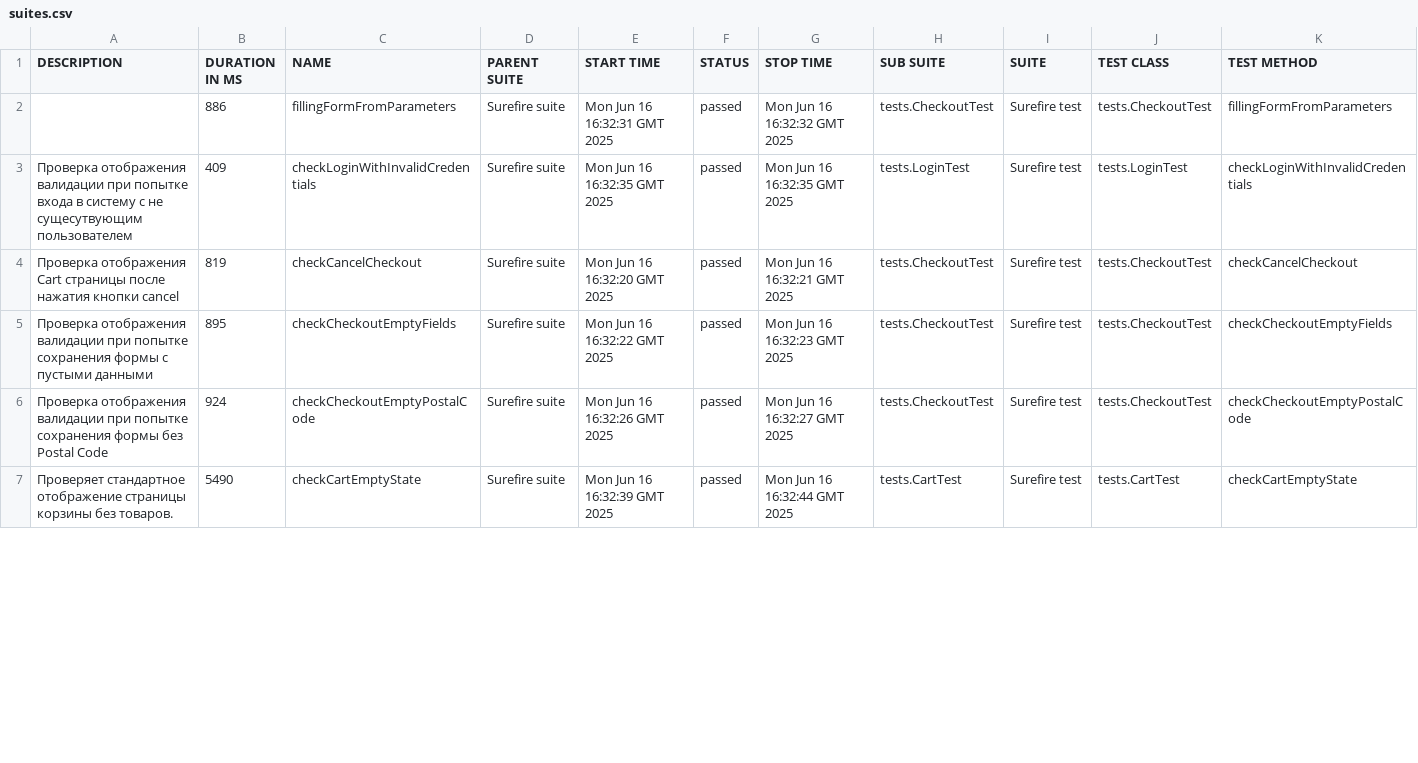
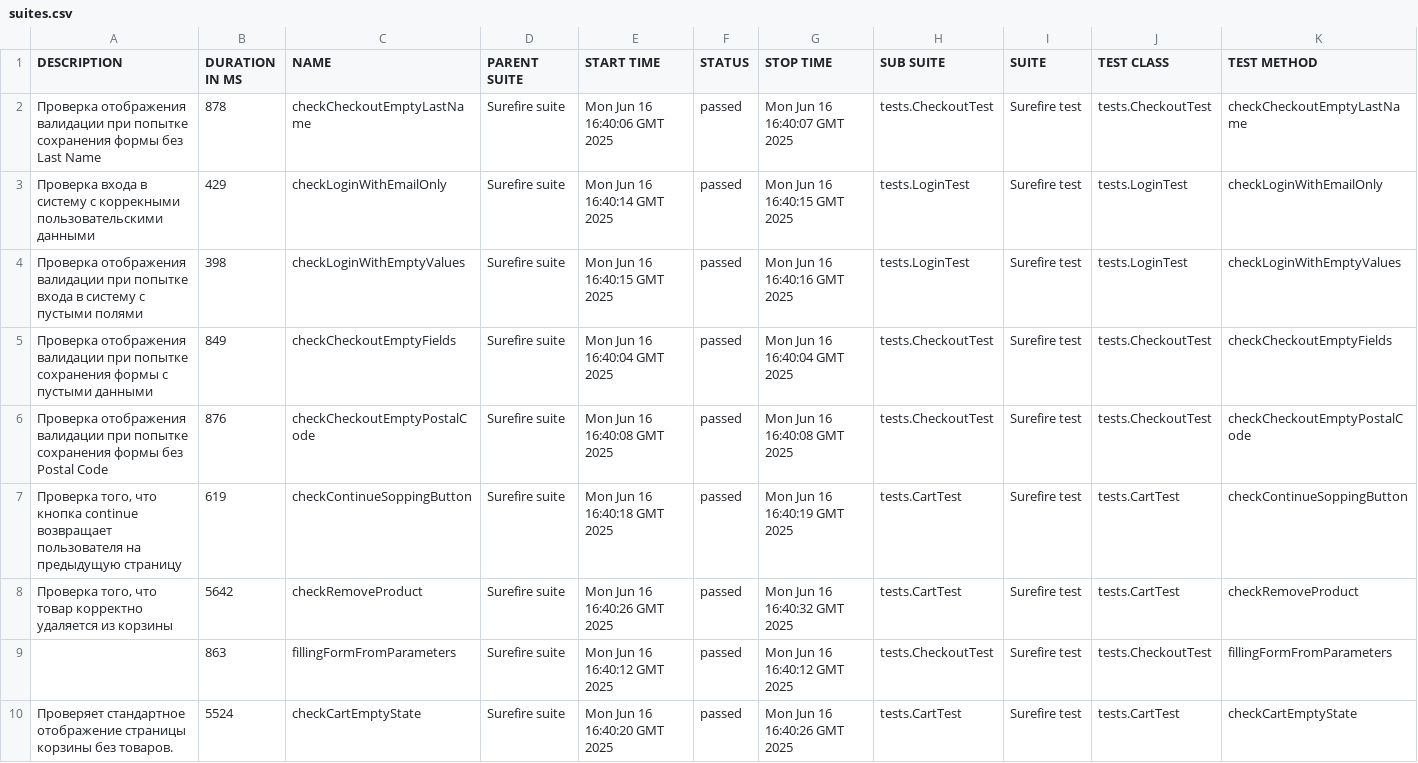
Before and after one commit to EvSabuk/SauceDemo, a CSV file: 9/data/suites.csv, drawn as a sheet; only a part is shown; the diff covers the shown part only.

```diff
--- a/9/data/suites.csv
+++ b/9/data/suites.csv
@@ -1,7 +1,10 @@
 "DESCRIPTION","DURATION IN MS","NAME","PARENT SUITE","START TIME","STATUS","STOP TIME","SUB SUITE","SUITE","TEST CLASS","TEST METHOD"
-"","886","fillingFormFromParameters","Surefire suite","Mon Jun 16 16:32:31 GMT 2025","passed","Mon Jun 16 16:32:32 GMT 2025","tests.CheckoutTest","Surefire test","tests.CheckoutTest","fillingFormFromParameters"
-"Проверка отображения валидации при попытке входа в систему с не сущесутвующим пользователем ","409","checkLoginWithInvalidCredentials","Surefire suite","Mon Jun 16 16:32:35 GMT 2025","passed","Mon Jun 16 16:32:35 GMT 2025","tests.LoginTest","Surefire test","tests.LoginTest","checkLoginWithInvalidCredentials"
-"Проверка отображения Cart страницы после нажатия кнопки cancel","819","checkCancelCheckout","Surefire suite","Mon Jun 16 16:32:20 GMT 2025","passed","Mon Jun 16 16:32:21 GMT 2025","tests.CheckoutTest","Surefire test","tests.CheckoutTest","checkCancelCheckout"
-"Проверка отображения валидации при попытке сохранения формы с пустыми данными","895","checkCheckoutEmptyFields","Surefire suite","Mon Jun 16 16:32:22 GMT 2025","passed","Mon Jun 16 16:32:23 GMT 2025","tests.CheckoutTest","Surefire test","tests.CheckoutTest","checkCheckoutEmptyFields"
-"Проверка отображения валидации при попытке сохранения формы без Postal Code","924","checkCheckoutEmptyPostalCode","Surefire suite","Mon Jun 16 16:32:26 GMT 2025","passed","Mon Jun 16 16:32:27 GMT 2025","tests.CheckoutTest","Surefire test","tests.CheckoutTest","checkCheckoutEmptyPostalCode"
-"Проверяет стандартное отображение страницы корзины без товаров.","5490","checkCartEmptyState","Surefire suite","Mon Jun 16 16:32:39 GMT 2025","passed","Mon Jun 16 16:32:44 GMT 2025","tests.CartTest","Surefire test","tests.CartTest","checkCartEmptyState"
+"Проверка отображения валидации при попытке сохранения формы без Last Name","878","checkCheckoutEmptyLastName","Surefire suite","Mon Jun 16 16:40:06 GMT 2025","passed","Mon Jun 16 16:40:07 GMT 2025","tests.CheckoutTest","Surefire test","tests.CheckoutTest","checkCheckoutEmptyLastName"
+"Проверка входа в систему с коррекными пользовательскими данными","429","checkLoginWithEmailOnly","Surefire suite","Mon Jun 16 16:40:14 GMT 2025","passed","Mon Jun 16 16:40:15 GMT 2025","tests.LoginTest","Surefire test","tests.LoginTest","checkLoginWithEmailOnly"
+"Проверка отображения валидации при попытке входа в систему с пустыми полями ","398","checkLoginWithEmptyValues","Surefire suite","Mon Jun 16 16:40:15 GMT 2025","passed","Mon Jun 16 16:40:16 GMT 2025","tests.LoginTest","Surefire test","tests.LoginTest","checkLoginWithEmptyValues"
+"Проверка отображения валидации при попытке сохранения формы с пустыми данными","849","checkCheckoutEmptyFields","Surefire suite","Mon Jun 16 16:40:04 GMT 2025","passed","Mon Jun 16 16:40:04 GMT 2025","tests.CheckoutTest","Surefire test","tests.CheckoutTest","checkCheckoutEmptyFields"
+"Проверка отображения валидации при попытке сохранения формы без Postal Code","876","checkCheckoutEmptyPostalCode","Surefire suite","Mon Jun 16 16:40:08 GMT 2025","passed","Mon Jun 16 16:40:08 GMT 2025","tests.CheckoutTest","Surefire test","tests.CheckoutTest","checkCheckoutEmptyPostalCode"
+"Проверка того, что кнопка continue возвращает пользователя на предыдущую страницу","619","checkContinueSoppingButton","Surefire suite","Mon Jun 16 16:40:18 GMT 2025","passed","Mon Jun 16 16:40:19 GMT 2025","tests.CartTest","Surefire test","tests.CartTest","checkContinueSoppingButton"
+"Проверка того, что товар корректно удаляется из корзины","5642","checkRemoveProduct","Surefire suite","Mon Jun 16 16:40:26 GMT 2025","passed","Mon Jun 16 16:40:32 GMT 2025","tests.CartTest","Surefire test","tests.CartTest","checkRemoveProduct"
+"","863","fillingFormFromParameters","Surefire suite","Mon Jun 16 16:40:12 GMT 2025","passed","Mon Jun 16 16:40:12 GMT 2025","tests.CheckoutTest","Surefire test","tests.CheckoutTest","fillingFormFromParameters"
+"Проверяет стандартное отображение страницы корзины без товаров.","5524","checkCartEmptyState","Surefire suite","Mon Jun 16 16:40:20 GMT 2025","passed","Mon Jun 16 16:40:26 GMT 2025","tests.CartTest","Surefire test","tests.CartTest","checkCartEmptyState"
```
Also changed, not shown: 2 added rows, 5 removed rows and 35 edited cells elsewhere in this file, 9/data/behaviors.csv, 44 other files.
